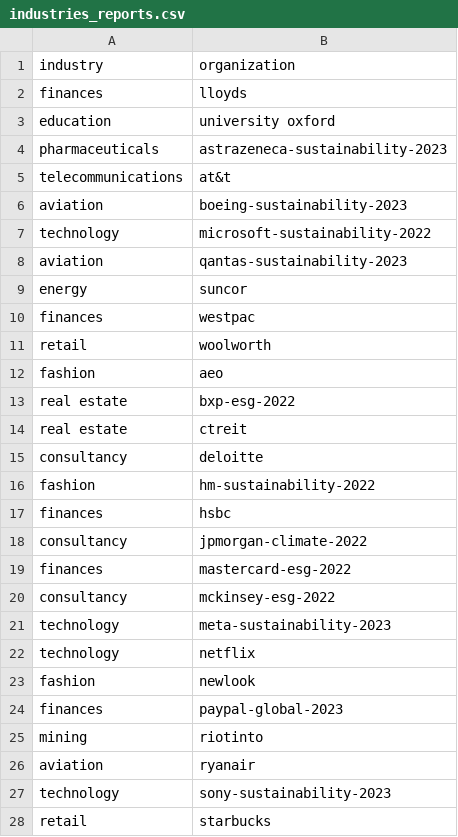
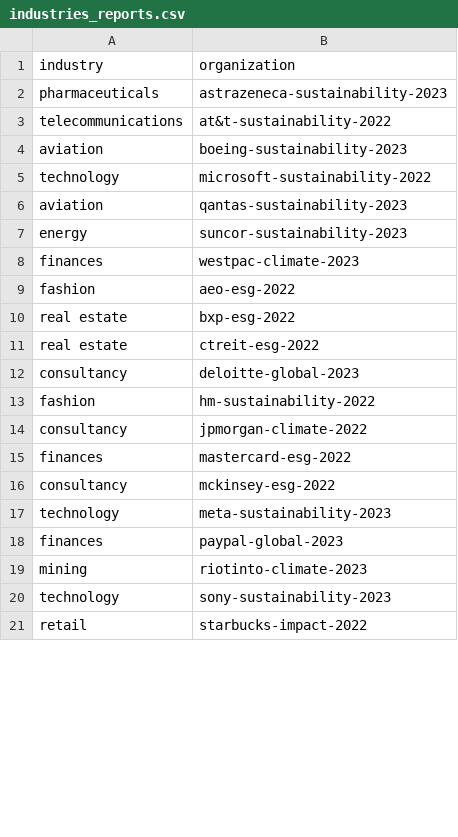
Before and after one commit to aidausmanova/reportGRI, a CSV file: backend/data/industries_reports.csv, drawn as a sheet; only a part is shown; the diff covers the shown part only.

Commit message:
Update: existing reports added

```diff
--- a/backend/data/industries_reports.csv
+++ b/backend/data/industries_reports.csv
@@ -1,6 +1,4 @@
 industry,organization
-finances,lloyds
-education,university oxford
 pharmaceuticals,astrazeneca-sustainability-2023
-telecommunications,at&t
+telecommunications,at&t-sustainability-2022
 aviation,boeing-sustainability-2023
@@ -8,11 +6,9 @@ technology,microsoft-sustainability-2022
 aviation,qantas-sustainability-2023
-energy,suncor
-finances,westpac
-retail,woolworth
-fashion,aeo
+energy,suncor-sustainability-2023
+finances,westpac-climate-2023
+fashion,aeo-esg-2022
 real estate,bxp-esg-2022
-real estate,ctreit
-consultancy,deloitte
+real estate,ctreit-esg-2022
+consultancy,deloitte-global-2023
 fashion,hm-sustainability-2022
-finances,hsbc
 consultancy,jpmorgan-climate-2022
@@ -21,8 +17,5 @@ consultancy,mckinsey-esg-2022
 technology,meta-sustainability-2023
-technology,netflix
-fashion,newlook
 finances,paypal-global-2023
-mining,riotinto
-aviation,ryanair
+mining,riotinto-climate-2023
 technology,sony-sustainability-2023
-retail,starbucks
+retail,starbucks-impact-2022
```
Also changed, not shown: 2 edited cells elsewhere in this file, 39 other files.
